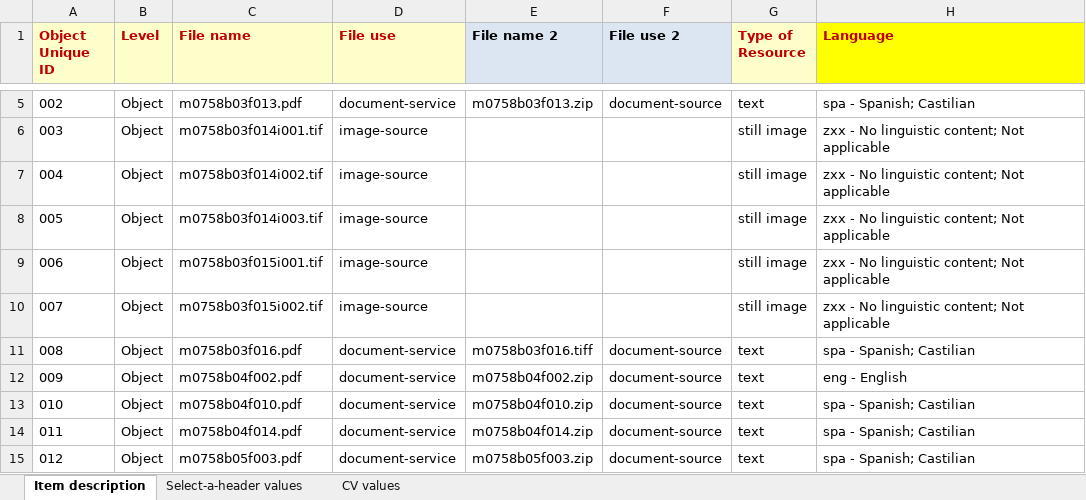
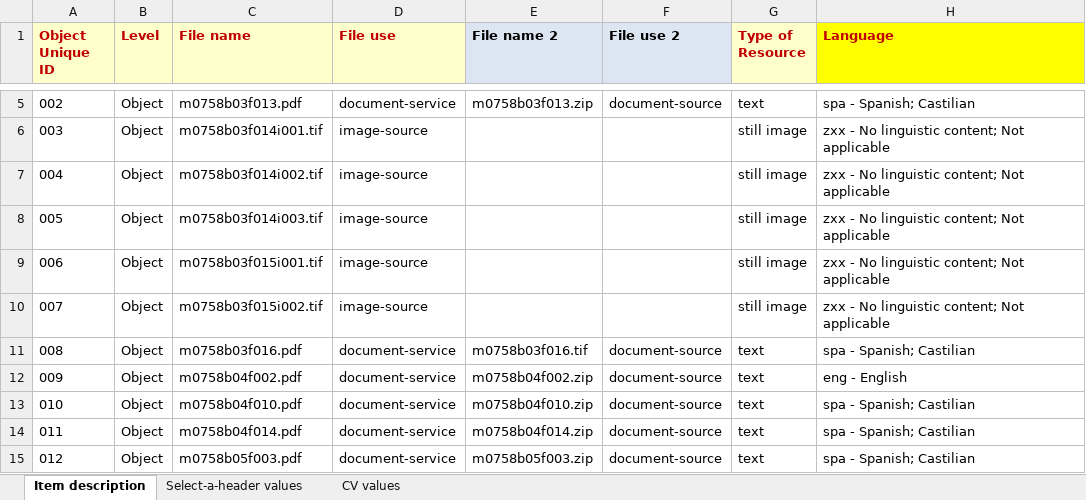
Before and after one commit to remerjohnson/historical-domm, an Excel workbook: villegas/OLR/OLR_villegas_mss0758.xlsx, sheet Item description, drawn as a sheet; only a part is shown, gaps mark what is left out; values as stored, in another font and other column widths than the file's, no borders; the diff names each change by its address in the sheet, - before the commit and + after, or states it on an @@ line.

Commit message:
Changed a file name based on failed File Match check

```diff
--- a/villegas/OLR/OLR_villegas_mss0758.xlsx (sheet Item description)
+++ b/villegas/OLR/OLR_villegas_mss0758.xlsx (sheet Item description)
-E11 (File name 2): m0758b03f016.tiff
+E11 (File name 2): m0758b03f016.tif
```
